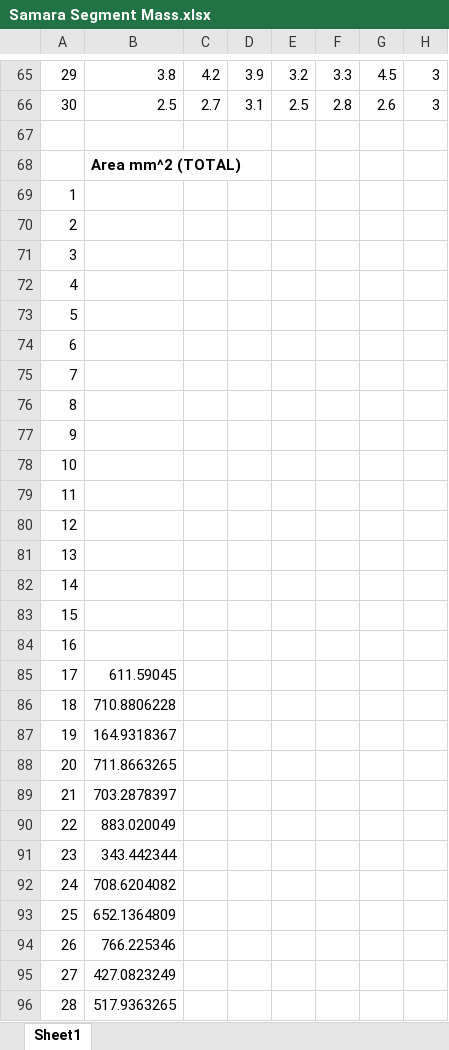
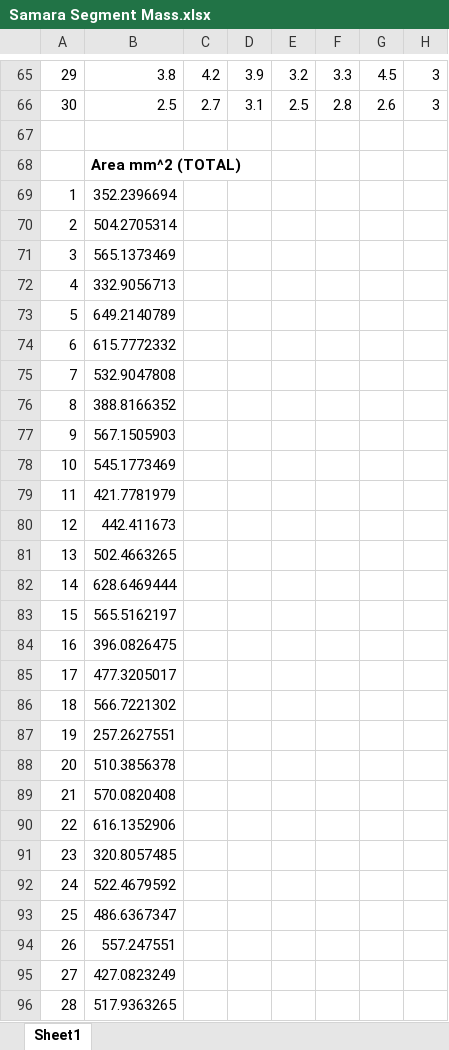
Before and after one commit to RossDynamics/team-samara, an Excel workbook: Density Study/Samara Segment Mass.xlsx, sheet Sheet1, drawn as a sheet; only a part is shown, gaps mark what is left out; values as stored, in another font and other column widths than the file's, no borders; charts and pictures not drawn; the diff names each change by its address in the sheet, - before the commit and + after, or states it on an @@ line.

```diff
--- a/Density Study/Samara Segment Mass.xlsx (sheet Sheet1)
+++ b/Density Study/Samara Segment Mass.xlsx (sheet Sheet1)
-B69: (empty)
+B69: 352.2396694
-B70: (empty)
+B70: 504.2705314
-B71: (empty)
+B71: 565.1373469
-B72: (empty)
+B72: 332.9056713
-B73: (empty)
+B73: 649.2140789
-B74: (empty)
+B74: 615.7772332
-B75: (empty)
+B75: 532.9047808
-B76: (empty)
+B76: 388.8166352
-B77: (empty)
+B77: 567.1505903
-B78: (empty)
+B78: 545.1773469
-B79: (empty)
+B79: 421.7781979
-B80: (empty)
+B80: 442.411673
-B81: (empty)
+B81: 502.4663265
-B82: (empty)
+B82: 628.6469444
-B83: (empty)
+B83: 565.5162197
-B84: (empty)
+B84: 396.0826475
-B85: 611.59045
+B85: 477.3205017
-B86: 710.8806228
+B86: 566.7221302
-B87: 164.9318367
+B87: 257.2627551
-B88: 711.8663265
+B88: 510.3856378
-B89: 703.2878397
+B89: 570.0820408
-B90: 883.020049
+B90: 616.1352906
-B91: 343.442344
+B91: 320.8057485
-B92: 708.6204082
+B92: 522.4679592
-B93: 652.1364809
+B93: 486.6367347
-B94: 766.225346
+B94: 557.247551
```
Also changed, not shown: 1 other file.
